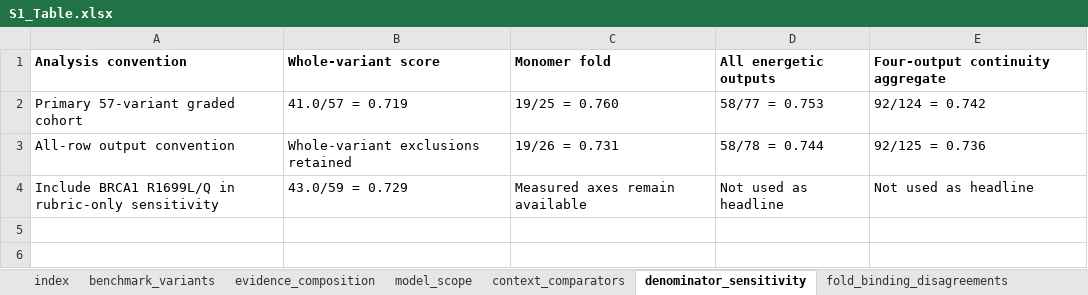
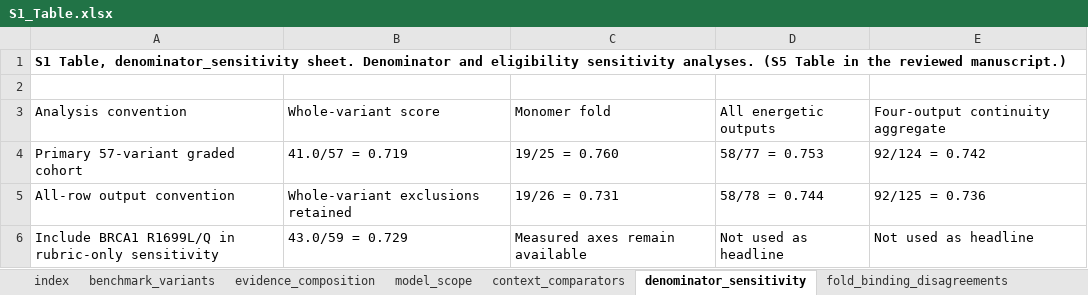
Before and after one commit to la424/comavi, an Excel workbook: submission/COMAVI_v7.12_SI/S1_Table.xlsx, sheet denominator_sensitivity, drawn as a sheet; values as stored, in another font and other column widths than the file's, no borders; addresses are those after the commit; the diff names each change by its address in the sheet, - before the commit and + after, or states it on an @@ line.

```diff
--- a/submission/COMAVI_v7.12_SI/S1_Table.xlsx (sheet denominator_sensitivity)
+++ b/submission/COMAVI_v7.12_SI/S1_Table.xlsx (sheet denominator_sensitivity)
+row 1: S1 Table, denominator_sensitivity sheet. Denominator and eligibility sensitivity analyses. (S5 Table in the reviewed manuscript.)
+row 2: (empty)
-A3:E3 bold: on
+A3:E3 bold: off
```
Also changed, not shown: sheet index, sheet benchmark_variants, sheet context_comparators, sheet evidence_composition, sheet fold_binding_disagreements, sheet model_scope, submission/COMAVI_v7.12_SI/S2_Table.xlsx, 7 other files.
